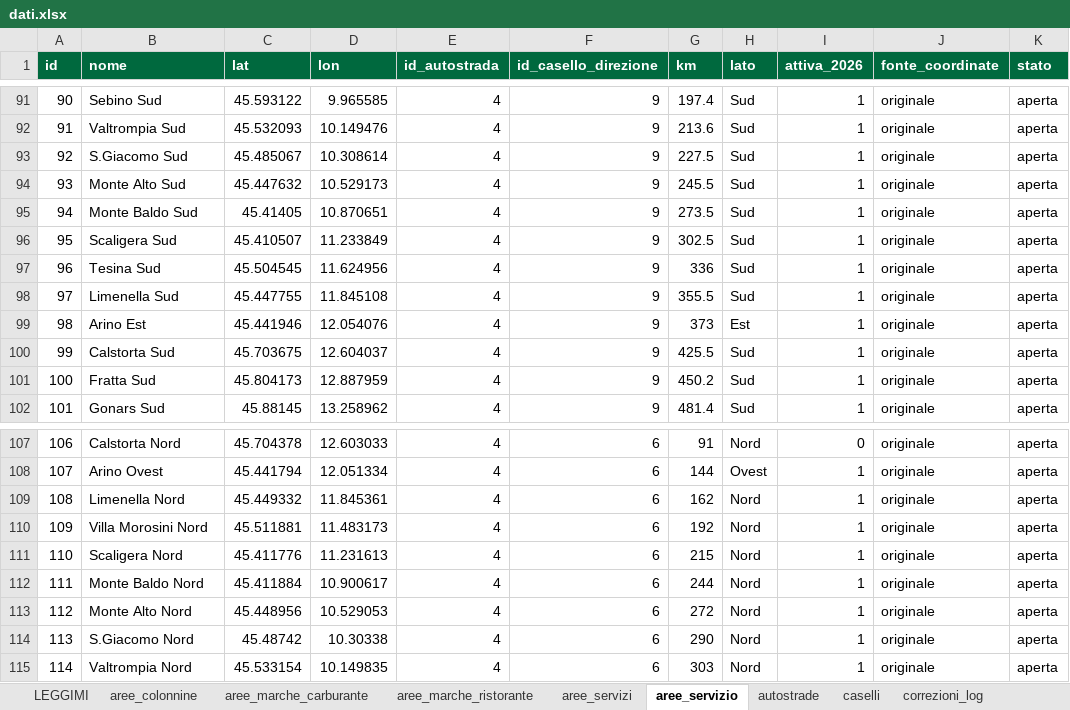
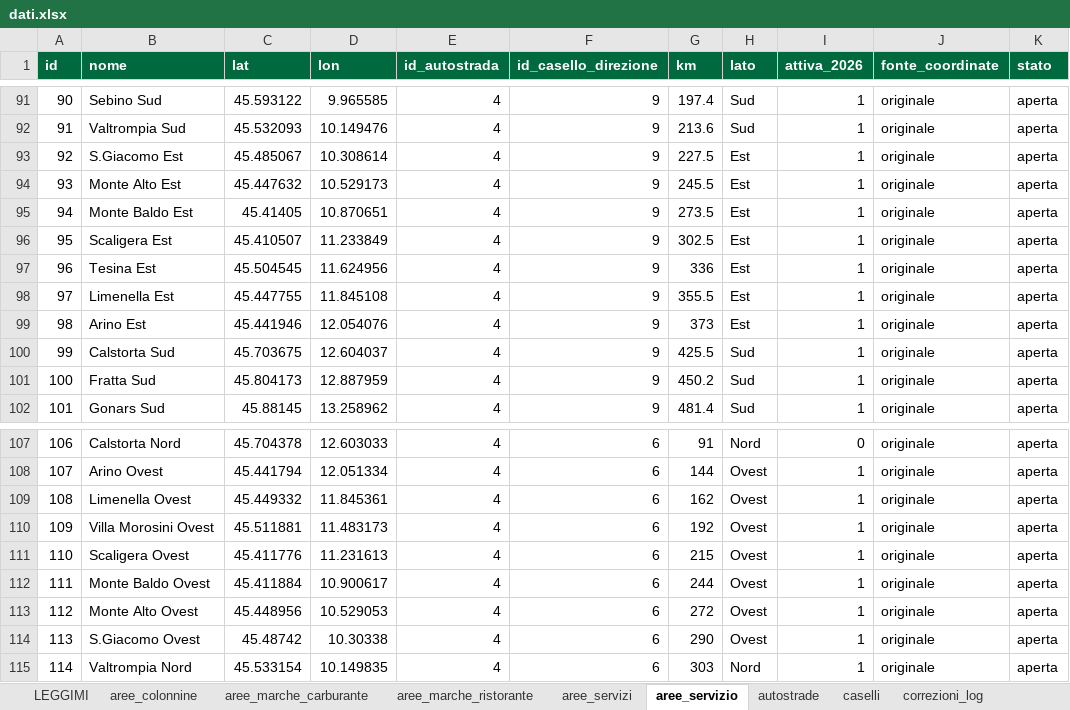
Before and after one commit to csantacroce/iviaggi-dati, an Excel workbook: source/dati.xlsx, sheet aree_servizio, drawn as a sheet; only a part is shown, gaps mark what is left out; values as stored, in another font and other column widths than the file's, no borders; the diff names each change by its address in the sheet, - before the commit and + after, or states it on an @@ line.

```diff
--- a/source/dati.xlsx (sheet aree_servizio)
+++ b/source/dati.xlsx (sheet aree_servizio)
-B93 (nome): S.Giacomo Sud
+B93 (nome): S.Giacomo Est
-H93:H98 (lato): Sud
+H93:H98 (lato): Est
-B94 (nome): Monte Alto Sud
+B94 (nome): Monte Alto Est
-B95 (nome): Monte Baldo Sud
+B95 (nome): Monte Baldo Est
-B96 (nome): Scaligera Sud
+B96 (nome): Scaligera Est
-B97 (nome): Tesina Sud
+B97 (nome): Tesina Est
-B98 (nome): Limenella Sud
+B98 (nome): Limenella Est
-B109 (nome): Limenella Nord
+B109 (nome): Limenella Ovest
-H109:H114 (lato): Nord
+H109:H114 (lato): Ovest
-B110 (nome): Villa Morosini Nord
+B110 (nome): Villa Morosini Ovest
-B111 (nome): Scaligera Nord
+B111 (nome): Scaligera Ovest
-B112 (nome): Monte Baldo Nord
+B112 (nome): Monte Baldo Ovest
-B113 (nome): Monte Alto Nord
+B113 (nome): Monte Alto Ovest
-B114 (nome): S.Giacomo Nord
+B114 (nome): S.Giacomo Ovest
```
Also changed, not shown: sheet aree_colonnine, 4 other files.
